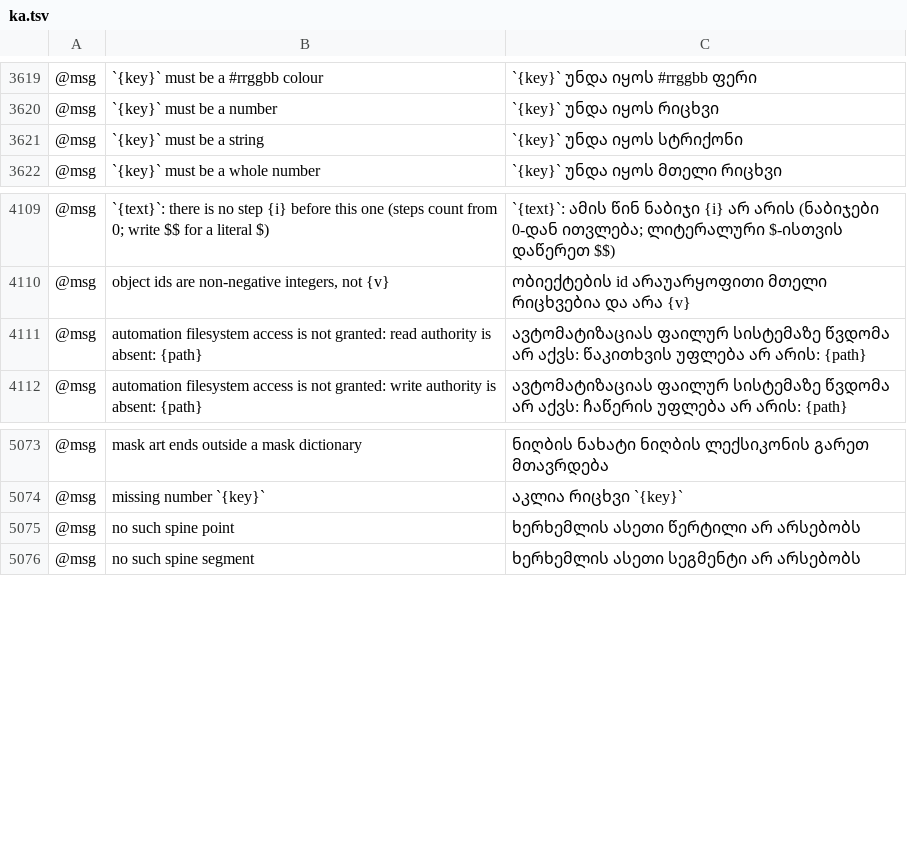
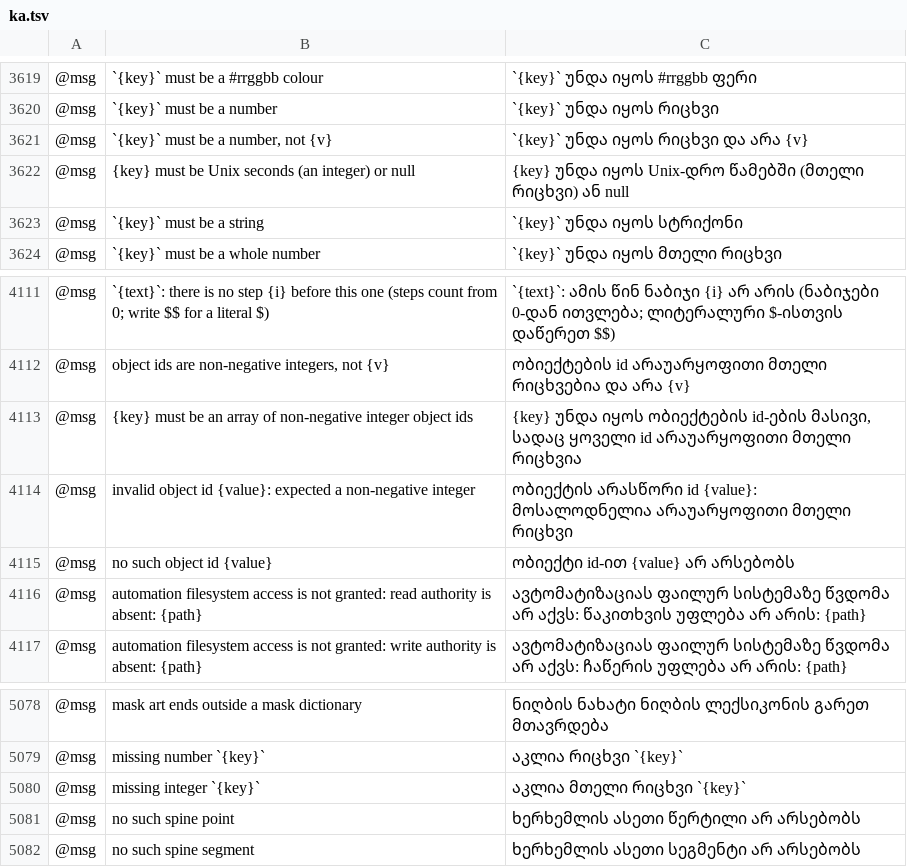
Before and after one commit to 00xJS/vectorcraft, a TSV file: crates/ui-egui/src/i18n/ka.tsv, drawn as a sheet; only a part is shown, gaps mark what is left out; the diff names each change by its address in the sheet, - before the commit and + after, or states it on an @@ line.

Commit message:
i18n: number, object id and date parameter errors are translated
The errors of the parameter checks that many commands share had no
@msg row in any catalog: "`{key}` must be a number, not {v}" from
check_numbers (object.move, object.rotate, object.setBounds and the
other callers), "missing integer `{key}`" from index_param in
cmd/appearance.rs (appearance, effect and freeform gradient commands),
the three object id errors of checked_ids_param and checked_id, and
the Unix seconds error of date_param. A template
matches only the whole text, so the row for "`{key}` must be a
number" did not match the longer check_numbers message. These errors
showed in English in the status bar, and "no such object id {value}"
matched the general "no such object {0}" row and showed half in
English. The scan in complete_languages_translate_every_message does
not read messages built with bad(), so that test did not report them.

Each of the 6 messages now has a row in the 18 catalogs that translate
every status and error message and in Bulgarian, Danish, Indonesian and
Dutch, and "missing number `{key}`" has a row in Danish and Indonesian.
No English string changes.

Docs: docs/target-app-parity.md.

```diff
--- a/crates/ui-egui/src/i18n/ka.tsv
+++ b/crates/ui-egui/src/i18n/ka.tsv
+row 3621: @msg | `{key}` must be a number, not {v} | `{key}` უნდა იყოს რიცხვი და არა {v}
+row 3622: @msg | {key} must be Unix seconds (an integer) or null | {key} უნდა იყოს Unix-დრო წამებში (მთელი რიცხვი) ან null
+row 4113: @msg | {key} must be an array of non-negative integer object ids | {key} უნდა იყოს ობიექტების id-ების მასივი, სადაც ყოველი id არაუარყოფითი მთელი რიცხვია
+row 4114: @msg | invalid object id {value}: expected a non-negative integer | ობიექტის არასწორი id {value}: მოსალოდნელია არაუარყოფითი მთელი რიცხვი
+row 4115: @msg | no such object id {value} | ობიექტი id-ით {value} არ არსებობს
+row 5080: @msg | missing integer `{key}` | აკლია მთელი რიცხვი `{key}`
```
Also changed, not shown: crates/ui-egui/src/i18n/bg.tsv, crates/ui-egui/src/i18n/el.tsv, 21 other files.
